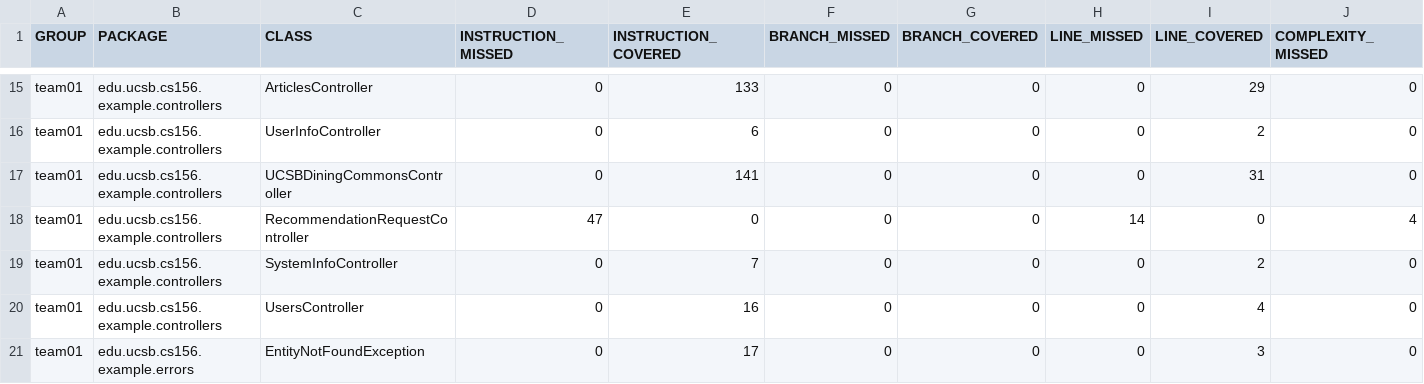
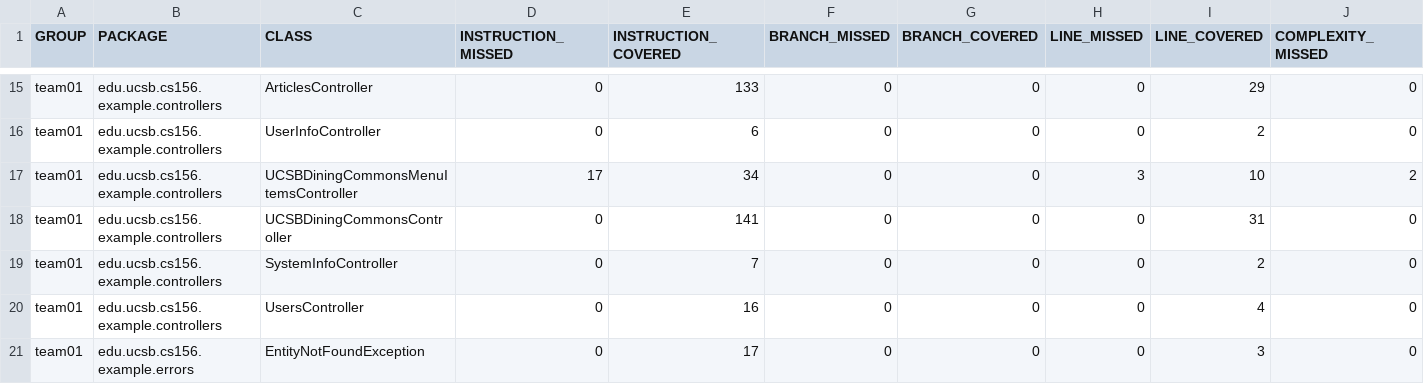
Before and after one commit to ucsb-cs156-s25/team01-s25-13, a CSV file: jacoco/jacoco.csv, drawn as a sheet; only a part is shown, gaps mark what is left out; removed rows and columns are numbered as before the commit, all else as after; rows hold the shown columns only; the diff names each change by its address in the sheet, - before the commit and + after, or states it on an @@ line.

Commit message:
Deploying to gh-pages from @ ucsb-cs156-s25/team01-s25-13@f358f51fbf7a6f6b33848d266c1403277cf97097 🚀

```diff
--- a/jacoco/jacoco.csv
+++ b/jacoco/jacoco.csv
+row 17: team01 | edu.ucsb.cs156.example.controllers | UCSBDiningCommonsMenuItemsController | 17 | 34 | 0 | 0 | 3 | 10 | 2
-row 18: team01 | edu.ucsb.cs156.example.controllers | RecommendationRequestController | 47 | 0 | 0 | 0 | 14 | 0 | 4
```
Also changed, not shown: 9 other files.
